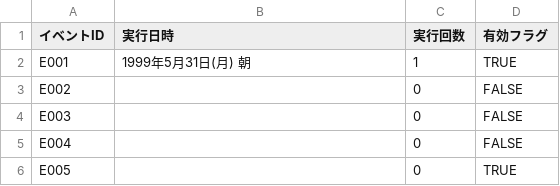
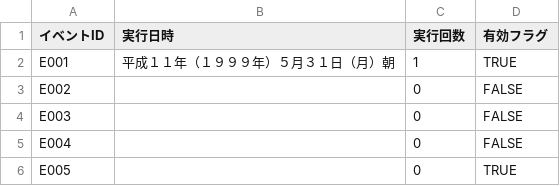
Before and after one commit to pikupiku-official/mo-kiss, a CSV file: data/save/saveslot_auto/completed_events.csv, drawn as a sheet; only a part is shown.

```diff
--- a/data/save/saveslot_auto/completed_events.csv
+++ b/data/save/saveslot_auto/completed_events.csv
@@ -1,3 +1,3 @@
 イベントID,実行日時,実行回数,有効フラグ
-E001,1999年5月31日(月) 朝,1,TRUE
+E001,平成１１年（１９９９年）５月３１日（月）朝,1,TRUE
 E002,,0,FALSE
```
Also changed, not shown: 13 other files.
